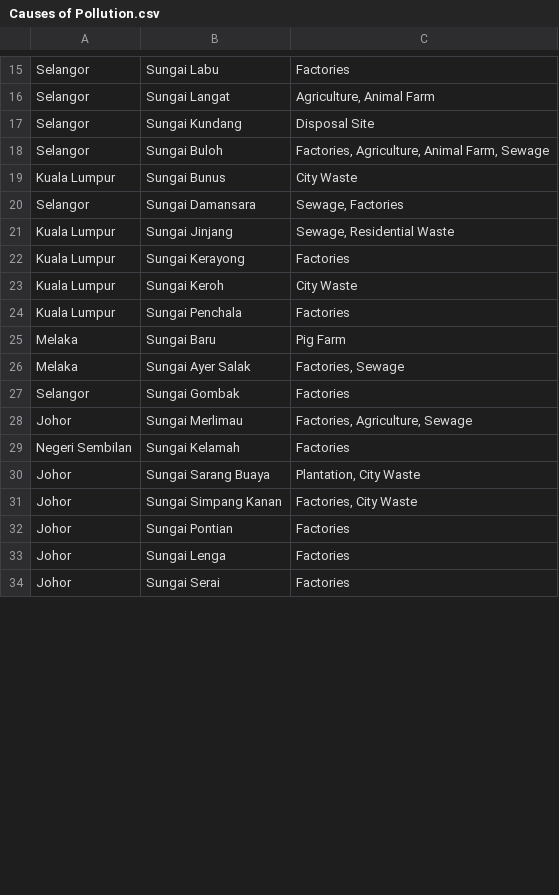
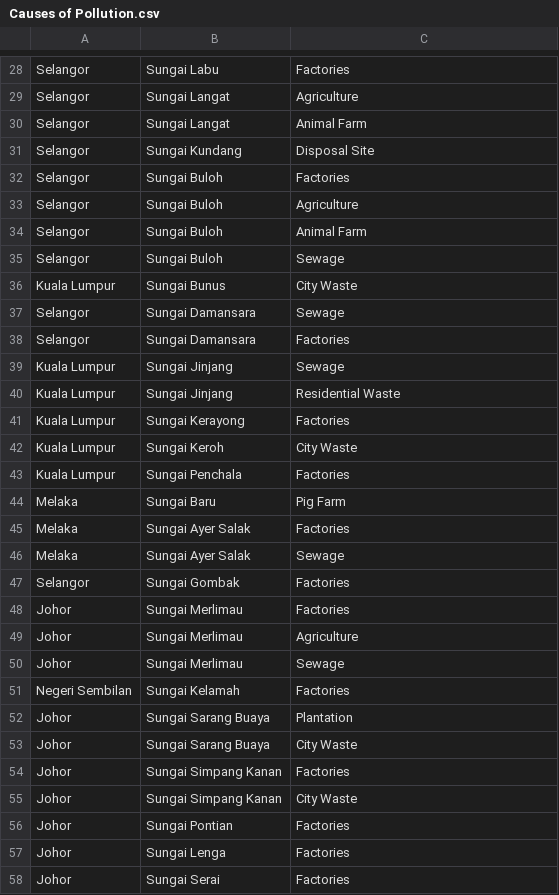
Before and after one commit to HYuanAi/FIT3179, a CSV file: Assignment 2/data/Causes of Pollution.csv, drawn as a sheet; only a part is shown, gaps mark what is left out; addresses are those after the commit; the diff covers the shown part only; the diff names each change by its address in the sheet, - before the commit and + after, or states it on an @@ line.

```diff
--- a/Assignment 2/data/Causes of Pollution.csv
+++ b/Assignment 2/data/Causes of Pollution.csv
-C29: Agriculture, Animal Farm
+C29: Agriculture
+row 30: Selangor | Sungai Langat | Animal Farm
+row 32: Selangor | Sungai Buloh | Factories
-C33: Factories, Agriculture, Animal Farm, Sewage
+C33: Agriculture
+row 34: Selangor | Sungai Buloh | Animal Farm
+row 35: Selangor | Sungai Buloh | Sewage
+row 37: Selangor | Sungai Damansara | Sewage
-C38: Sewage, Factories
+C38: Factories
+row 39: Kuala Lumpur | Sungai Jinjang | Sewage
-C40: Sewage, Residential Waste
+C40: Residential Waste
-C45: Factories, Sewage
+C45: Factories
+row 46: Melaka | Sungai Ayer Salak | Sewage
+row 48: Johor | Sungai Merlimau | Factories
-C49: Factories, Agriculture, Sewage
+C49: Agriculture
+row 50: Johor | Sungai Merlimau | Sewage
-C52: Plantation, City Waste
+C52: Plantation
+row 53: Johor | Sungai Sarang Buaya | City Waste
+row 54: Johor | Sungai Simpang Kanan | Factories
-C55: Factories, City Waste
+C55: City Waste
```
Also changed, not shown: 22 added rows and 17 edited cells elsewhere in this file, 5 other files.
